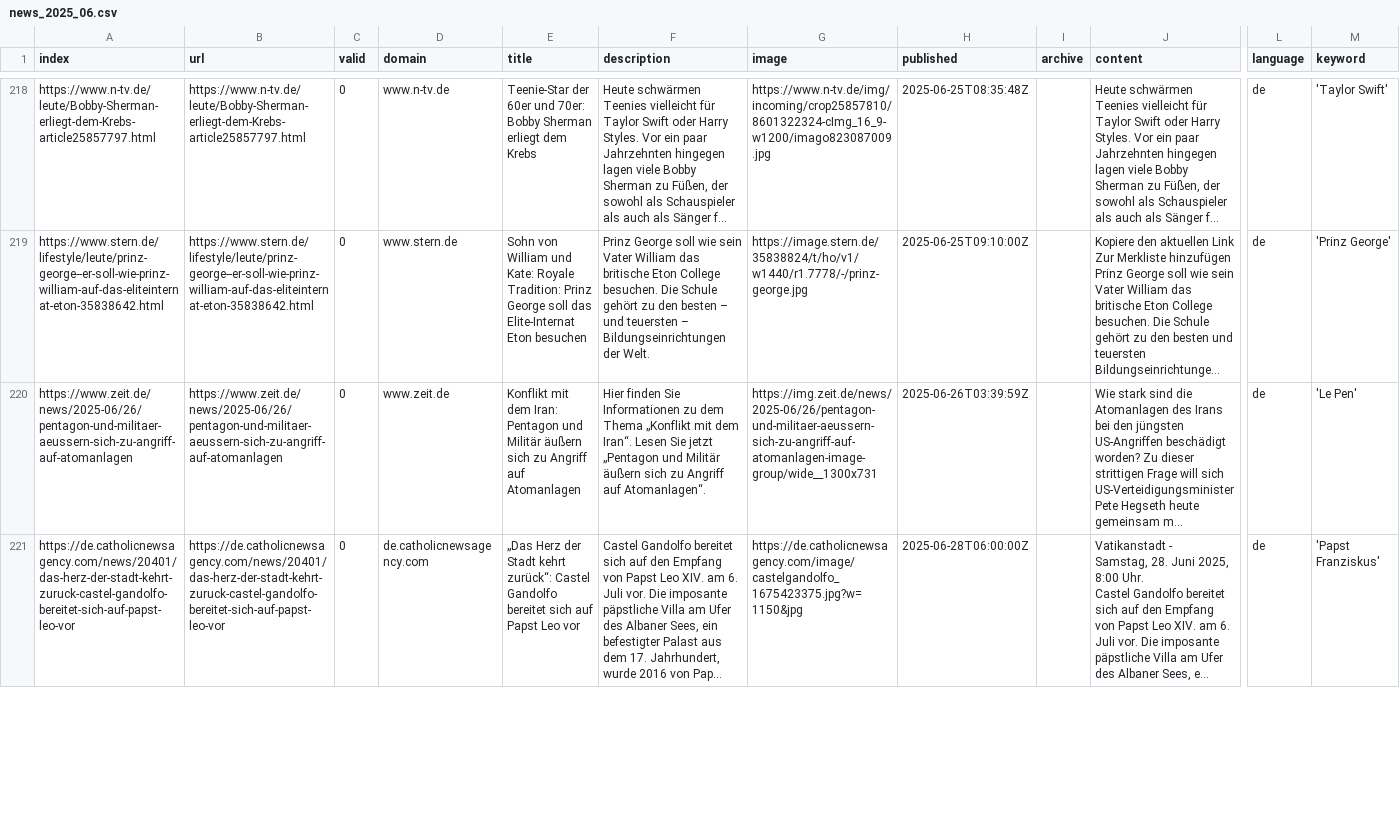
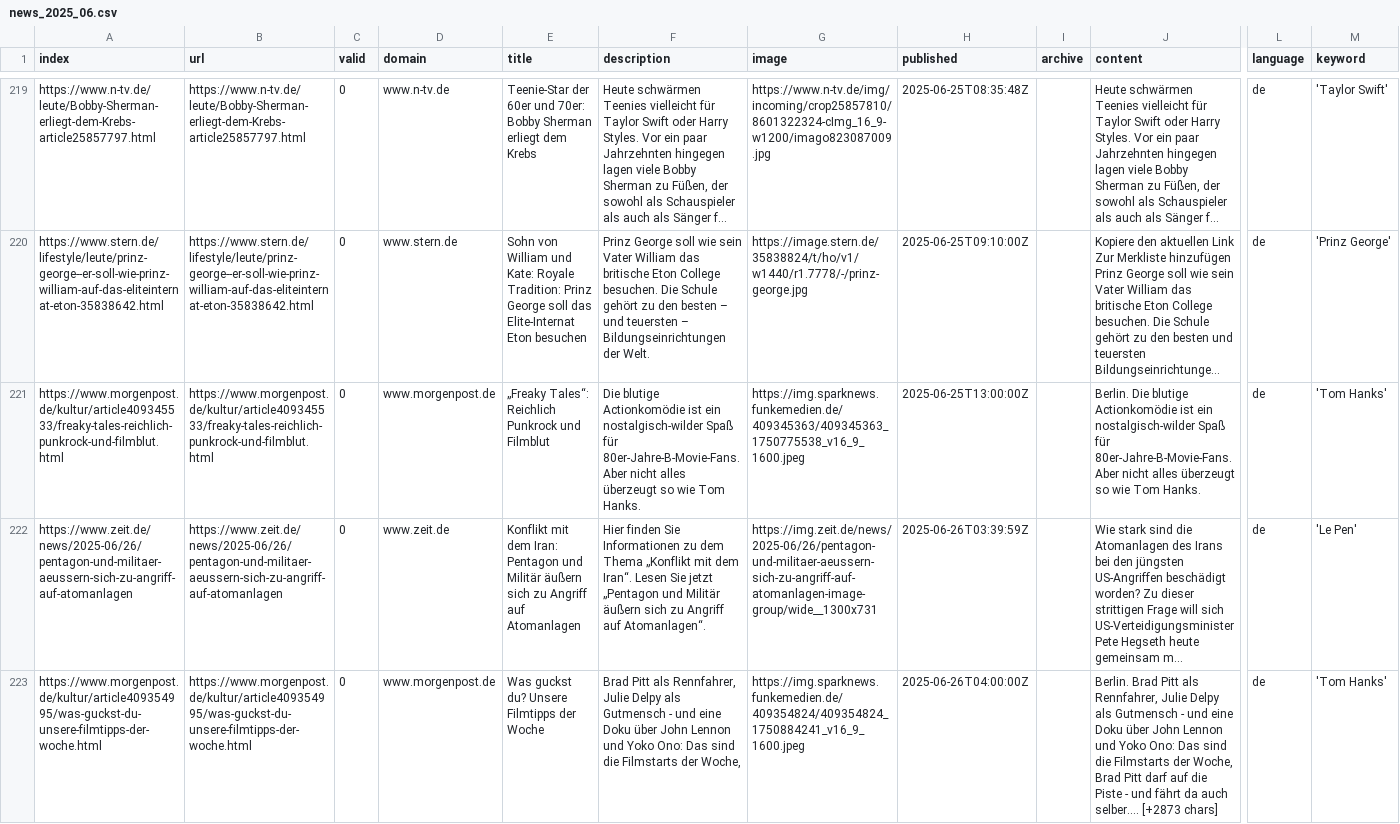
Before and after one commit to pg-ufr-news/winterIsComing, a CSV file: csv/news_2025_06.csv, drawn as a sheet; only a part is shown, gaps mark what is left out; the shorter side is filled out with more unchanged rows; long unchanged cells end in …; rows hold the shown columns only; ↵ is a line break in a cell; the diff covers the shown part only; the diff names each change by its address in the sheet, - before the commit and + after, or states it on an @@ line.

Commit message:
Commit from GitHub Actions (harvest:0.0)

```diff
--- a/csv/news_2025_06.csv
+++ b/csv/news_2025_06.csv
+row 221: https://www.morgenpost.de/kultur/article409345533/freaky-tales-reichlich-punkrock-und-filmblut.html | https://www.morgenpost.de/kultur/article409345533/freaky-tales-reichlich-punkrock-und-filmblut.html | 0 | www.morgenpost.de | „Freaky Tales“: Reichlich Punkrock und Filmblut | Die blutige Actionkomödie ist ein nostalgisch-wilder Spaß für 80er-Jahre-B-Movie-Fans. Aber nicht alles überzeugt so wie Tom Hanks. | https://img.sparknews.funkemedien.de/409345363/409345363_1750775538_v16_9_1600.jpeg | 2025-06-25T13:00:00Z |  | Berlin. Die blutige Actionkomödie ist ein nostalgisch-wilder Spaß für 80er-Jahre-B-Movie-Fans. Aber nicht alles überzeugt so wie Tom Hanks. | de | 'Tom Hanks'
+row 223: https://www.morgenpost.de/kultur/article409354995/was-guckst-du-unsere-filmtipps-der-woche.html | https://www.morgenpost.de/kultur/article409354995/was-guckst-du-unsere-filmtipps-der-woche.html | 0 | www.morgenpost.de | Was guckst du? Unsere Filmtipps der Woche | Brad Pitt als Rennfahrer, Julie Delpy als Gutmensch - und eine Doku über John Lennon und Yoko Ono: Das sind die Filmstarts der Woche, | https://img.sparknews.funkemedien.de/409354824/409354824_1750884241_v16_9_1600.jpeg | 2025-06-26T04:00:00Z |  | Berlin. Brad Pitt als Rennfahrer, Julie Delpy als Gutmensch - und eine Doku über John Lennon und Yoko Ono: Das sind die Filmstarts der Woche, ↵ Brad Pitt darf auf die Piste - und fährt da auch selber.… [+2873 chars] | de | 'Tom Hanks'
```
Also changed, not shown: 4 added rows and 1 moved row elsewhere in this file, keywords.csv.
